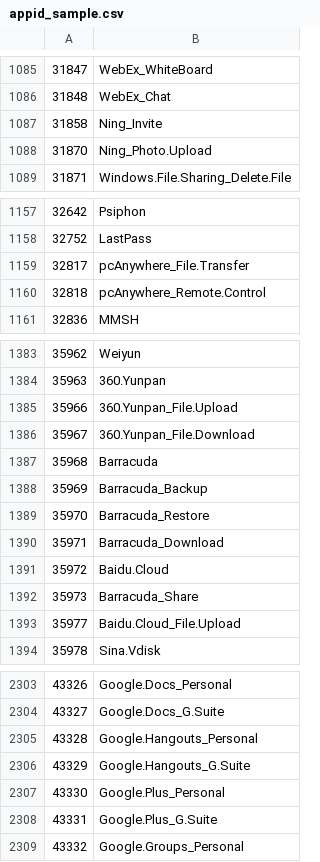
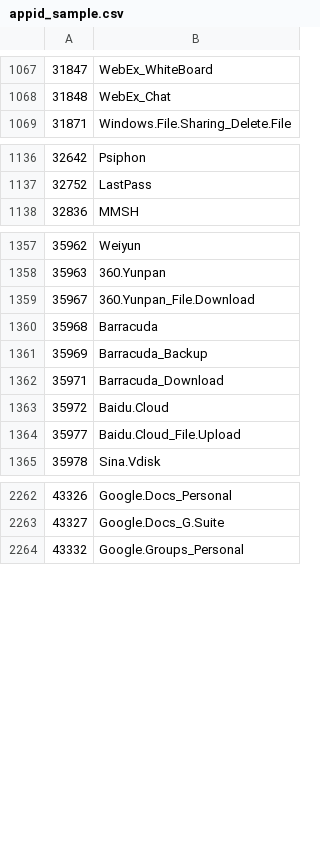
Before and after one commit to Connie-Wild/FortiOS_AppControlID, a CSV file: appid_sample.csv, drawn as a sheet; only a part is shown, gaps mark what is left out; removed rows and columns are numbered as before the commit, all else as after; the diff covers the shown part only; the diff names each change by its address in the sheet, - before the commit and + after, or states it on an @@ line.

```diff
--- a/appid_sample.csv
+++ b/appid_sample.csv
-row 1087: 31858 | Ning_Invite
-row 1088: 31870 | Ning_Photo.Upload
-row 1159: 32817 | pcAnywhere_File.Transfer
-row 1160: 32818 | pcAnywhere_Remote.Control
-row 1385: 35966 | 360.Yunpan_File.Upload
-row 1389: 35970 | Barracuda_Restore
-row 1392: 35973 | Barracuda_Share
-row 2305: 43328 | Google.Hangouts_Personal
-row 2306: 43329 | Google.Hangouts_G.Suite
-row 2307: 43330 | Google.Plus_Personal
-row 2308: 43331 | Google.Plus_G.Suite
```
Also changed, not shown: 7 added rows, 35 removed rows and 40 edited cells elsewhere in this file.
